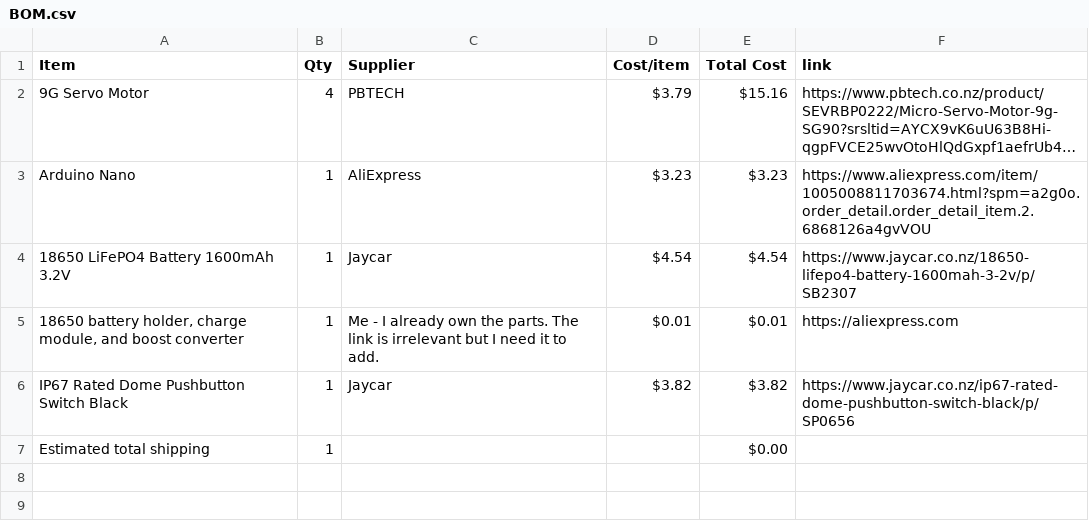
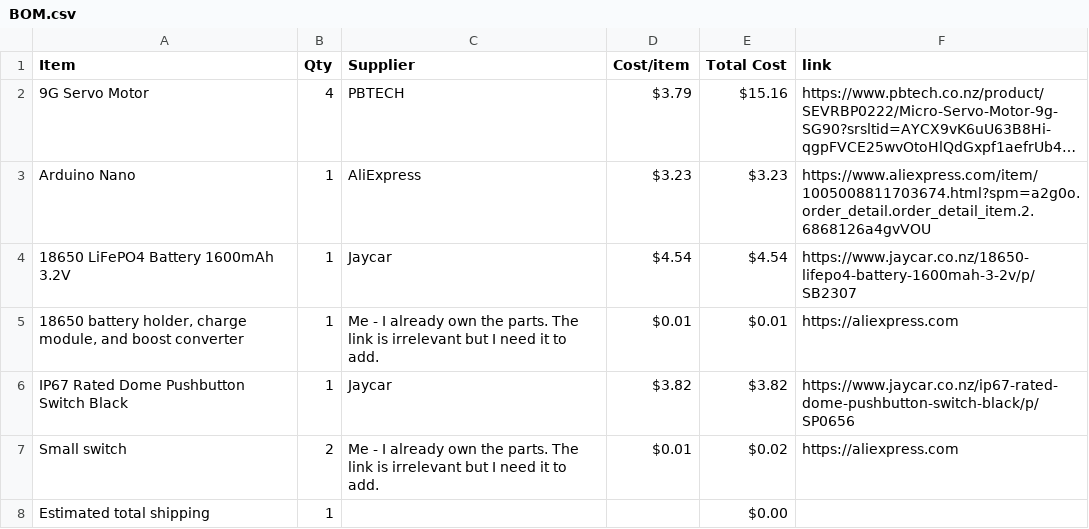
Before and after one commit to AsteroidSkewl/DicePopper, a CSV file: BOM.csv, drawn as a sheet; long unchanged cells end in …; the diff names each change by its address in the sheet, - before the commit and + after, or states it on an @@ line.

Commit message:
Sync DicePopper from Half Life

```diff
--- a/BOM.csv
+++ b/BOM.csv
+row 7: Small switch | 2 | Me - I already own the parts. The link is irrelevant but I need it to add. | $0.01 | $0.02 | https://aliexpress.com
```
